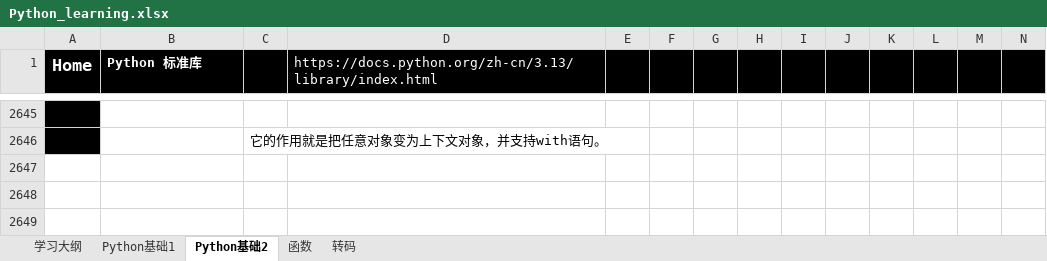
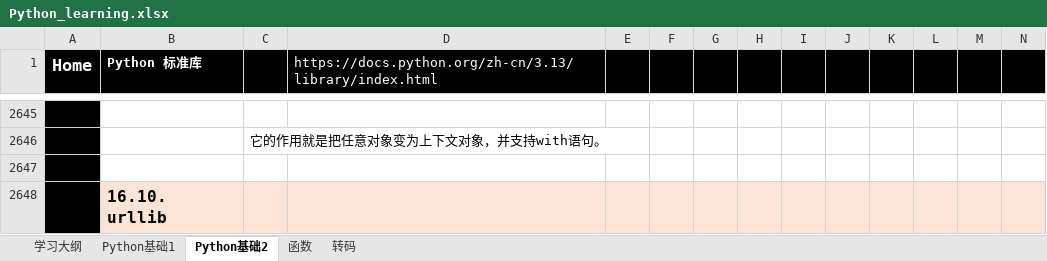
Before and after one commit to suxin-owner/PythonProject, an Excel workbook: Python_learning.xlsx, sheet Python基础2, drawn as a sheet; only a part is shown, gaps mark what is left out; values as stored, in another font and other column widths than the file's, no borders; charts and pictures not drawn; rows hold the shown columns only; the diff names each change by its address in the sheet, - before the commit and + after, or states it on an @@ line.

```diff
--- a/Python_learning.xlsx (sheet Python基础2)
+++ b/Python_learning.xlsx (sheet Python基础2)
+row 2647: (empty)
+row 2648:  | 16.10. urllib
```
